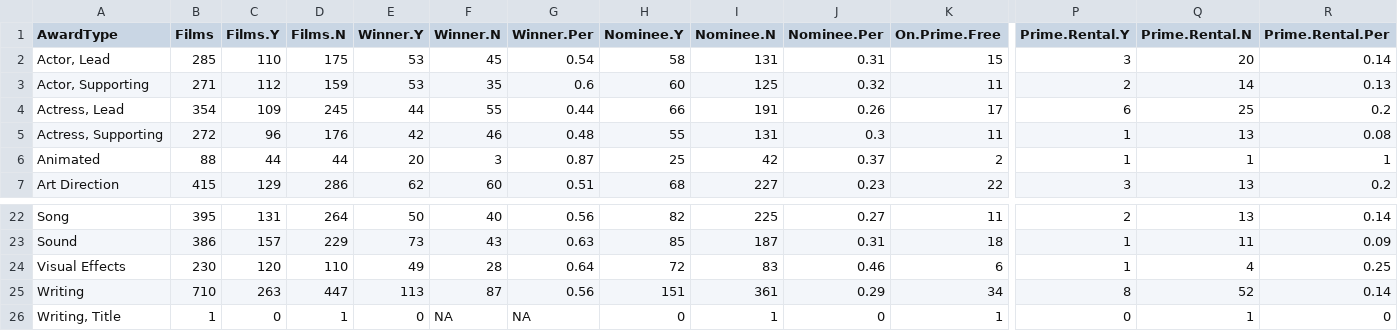
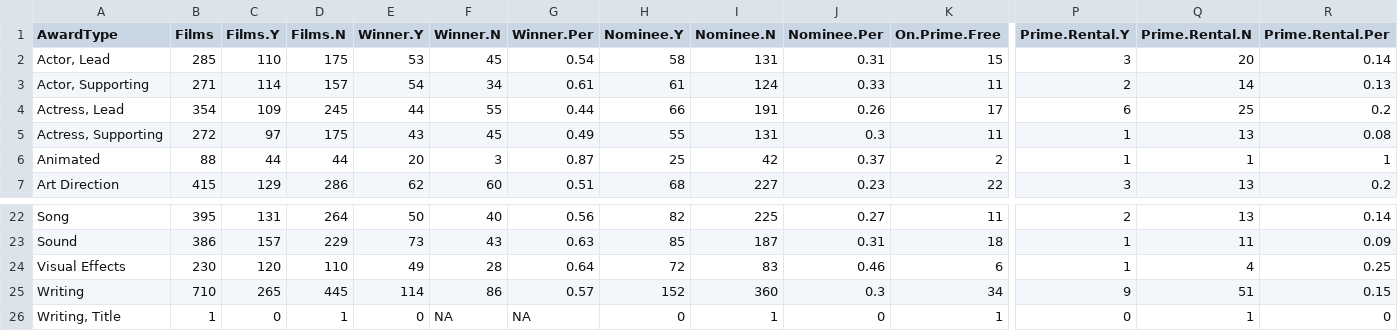
Before and after one commit to jacobmgreer/Media-Consumption, a CSV file: datasets/Oscars/OscarsAwardSummary.csv, drawn as a sheet; only a part is shown, gaps mark what is left out; the diff names each change by its address in the sheet, - before the commit and + after, or states it on an @@ line.

```diff
--- a/datasets/Oscars/OscarsAwardSummary.csv
+++ b/datasets/Oscars/OscarsAwardSummary.csv
-C3 (Films.Y): 112
+C3 (Films.Y): 114
-D3 (Films.N): 159
+D3 (Films.N): 157
-E3 (Winner.Y): 53
+E3 (Winner.Y): 54
-F3 (Winner.N): 35
+F3 (Winner.N): 34
-G3 (Winner.Per): 0.6
+G3 (Winner.Per): 0.61
-H3 (Nominee.Y): 60
+H3 (Nominee.Y): 61
-I3 (Nominee.N): 125
+I3 (Nominee.N): 124
-J3 (Nominee.Per): 0.32
+J3 (Nominee.Per): 0.33
-C5 (Films.Y): 96
+C5 (Films.Y): 97
-D5 (Films.N): 176
+D5 (Films.N): 175
-E5 (Winner.Y): 42
+E5 (Winner.Y): 43
-F5 (Winner.N): 46
+F5 (Winner.N): 45
-G5 (Winner.Per): 0.48
+G5 (Winner.Per): 0.49
-C25 (Films.Y): 263
+C25 (Films.Y): 265
-D25 (Films.N): 447
+D25 (Films.N): 445
-E25 (Winner.Y): 113
+E25 (Winner.Y): 114
-F25 (Winner.N): 87
+F25 (Winner.N): 86
-G25 (Winner.Per): 0.56
+G25 (Winner.Per): 0.57
-H25 (Nominee.Y): 151
+H25 (Nominee.Y): 152
-I25 (Nominee.N): 361
+I25 (Nominee.N): 360
-J25 (Nominee.Per): 0.29
+J25 (Nominee.Per): 0.3
-P25 (Prime.Rental.Y): 8
+P25 (Prime.Rental.Y): 9
-Q25 (Prime.Rental.N): 52
+Q25 (Prime.Rental.N): 51
-R25 (Prime.Rental.Per): 0.14
+R25 (Prime.Rental.Per): 0.15
```
Also changed, not shown: datasets/AFI-Silver.csv, datasets/NYT1000/NYT1000Data.csv, 5 other files.
